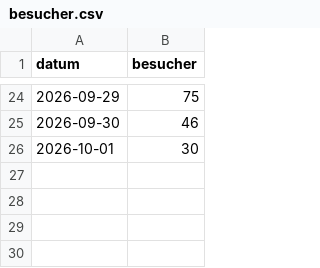
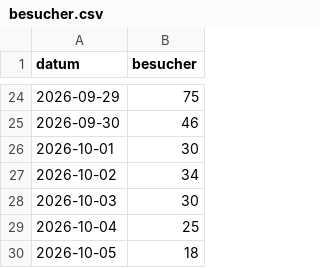
Before and after one commit to moritzlauper/angebunden, a CSV file: analytics/besucher.csv, drawn as a sheet; only a part is shown, gaps mark what is left out.

```diff
--- a/analytics/besucher.csv
+++ b/analytics/besucher.csv
@@ -26 +26,5 @@ datum,besucher
 2026-10-01,30
+2026-10-02,34
+2026-10-03,30
+2026-10-04,25
+2026-10-05,18
```
Also changed, not shown: 1 other file.
